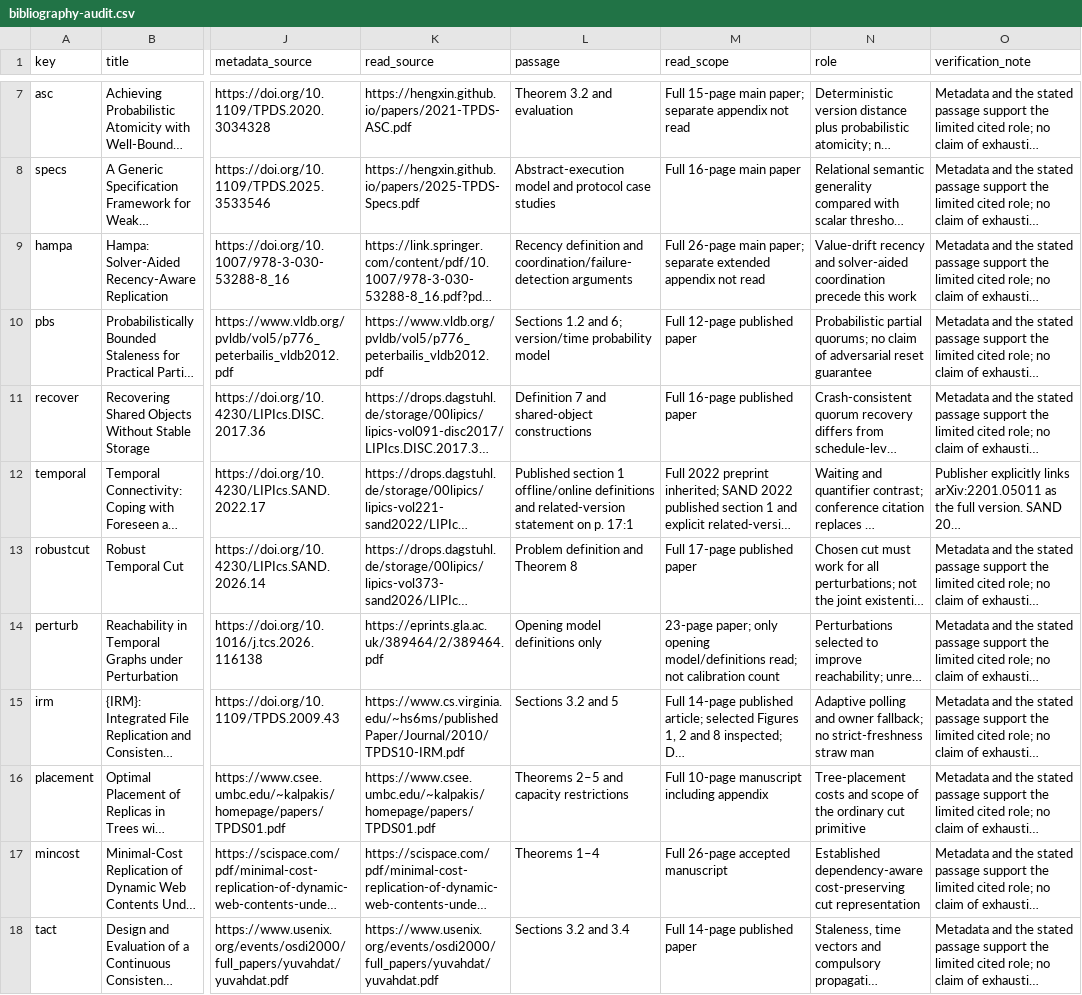
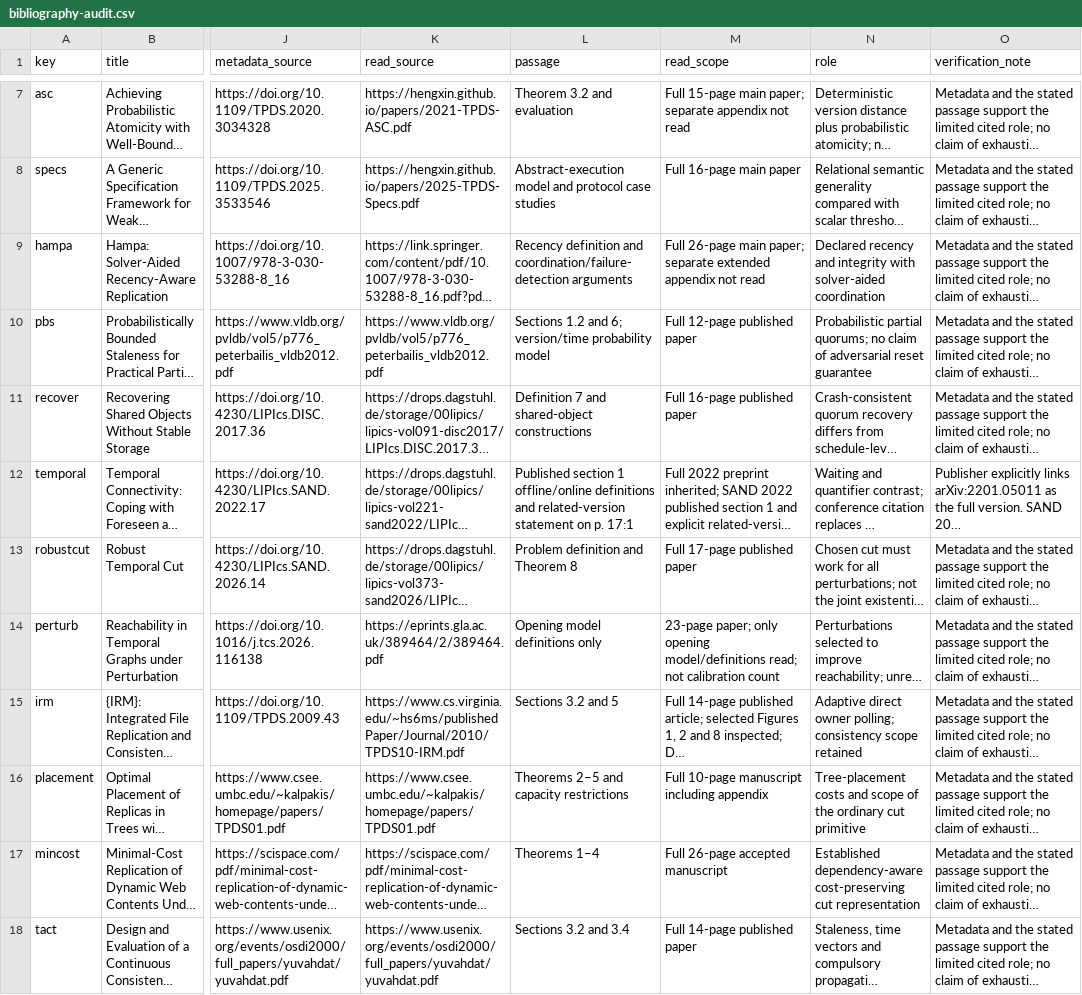
Before and after one commit to Haoyi-Zhang/StaleIndex, a CSV file: bibliography-audit.csv, drawn as a sheet; only a part is shown, gaps mark what is left out; long unchanged cells end in …; the diff names each change by its address in the sheet, - before the commit and + after, or states it on an @@ line.

```diff
--- a/bibliography-audit.csv
+++ b/bibliography-audit.csv
-N9 (role): Value-drift recency and solver-aided coordination precede this work
+N9 (role): Declared recency and integrity with solver-aided coordination
-N15 (role): Adaptive polling and owner fallback; no strict-freshness straw man
+N15 (role): Adaptive direct owner polling; consistency scope retained
```
Also changed, not shown: external_resources.csv, 1 other file.
